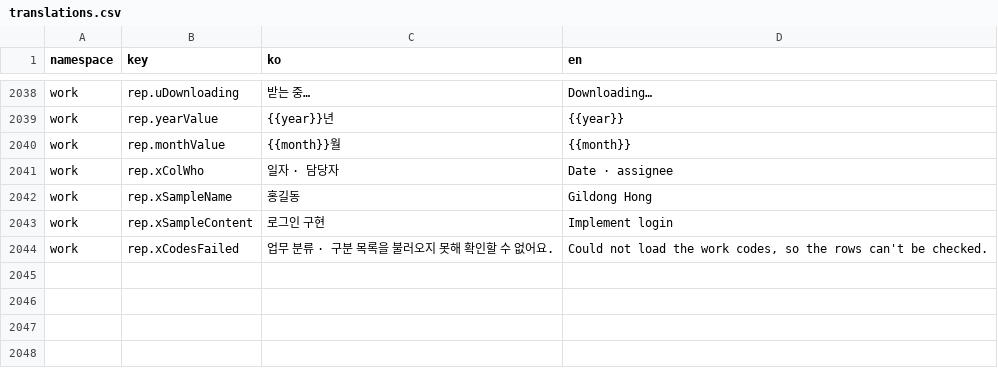
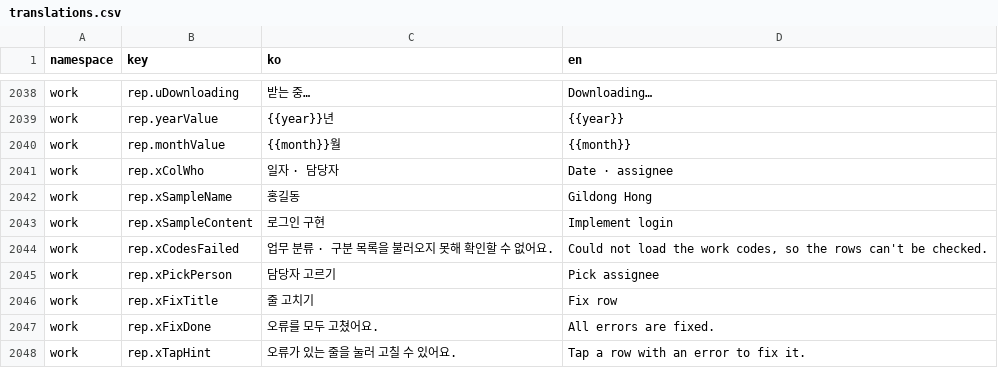
Before and after one commit to lshdainty/groo-ieum-front, a CSV file: i18n/translations.csv, drawn as a sheet; only a part is shown, gaps mark what is left out; the diff names each change by its address in the sheet, - before the commit and + after, or states it on an @@ line.

```diff
--- a/i18n/translations.csv
+++ b/i18n/translations.csv
+row 2045: work | rep.xPickPerson | 담당자 고르기 | Pick assignee
+row 2046: work | rep.xFixTitle | 줄 고치기 | Fix row
+row 2047: work | rep.xFixDone | 오류를 모두 고쳤어요. | All errors are fixed.
+row 2048: work | rep.xTapHint | 오류가 있는 줄을 눌러 고칠 수 있어요. | Tap a row with an error to fix it.
```
Also changed, not shown: 3 other files.
